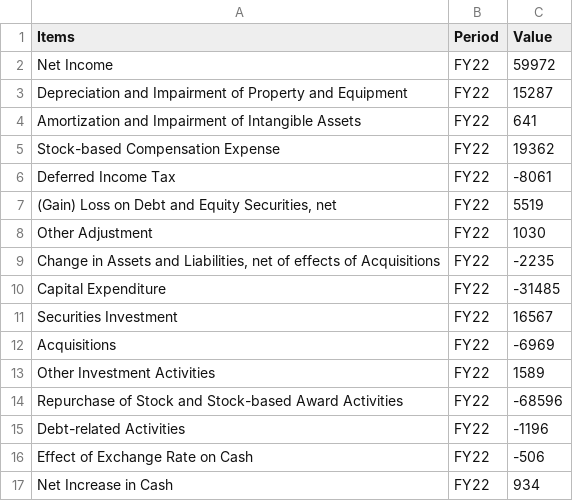
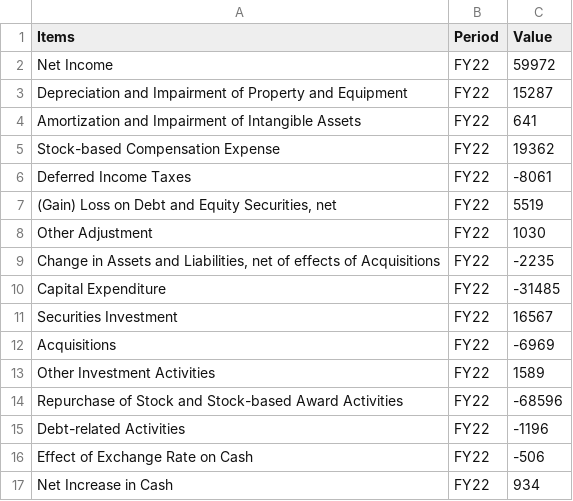
Before and after one commit to jacquessham/FinancialReport_Dashboard, a CSV file: dashboard/data/googl/googl_cashflow_example.csv, drawn as a sheet.

Commit message:
Update cashflow function
Add net income and net change in cash to operating activities

```diff
--- a/dashboard/data/googl/googl_cashflow_example.csv
+++ b/dashboard/data/googl/googl_cashflow_example.csv
@@ -5,3 +5,3 @@
 "Stock-based Compensation Expense","FY22",19362
-"Deferred Income Tax","FY22",-8061
+"Deferred Income Taxes","FY22",-8061
 "(Gain) Loss on Debt and Equity Securities, net","FY22",5519
```
Also changed, not shown: 4 other files.
